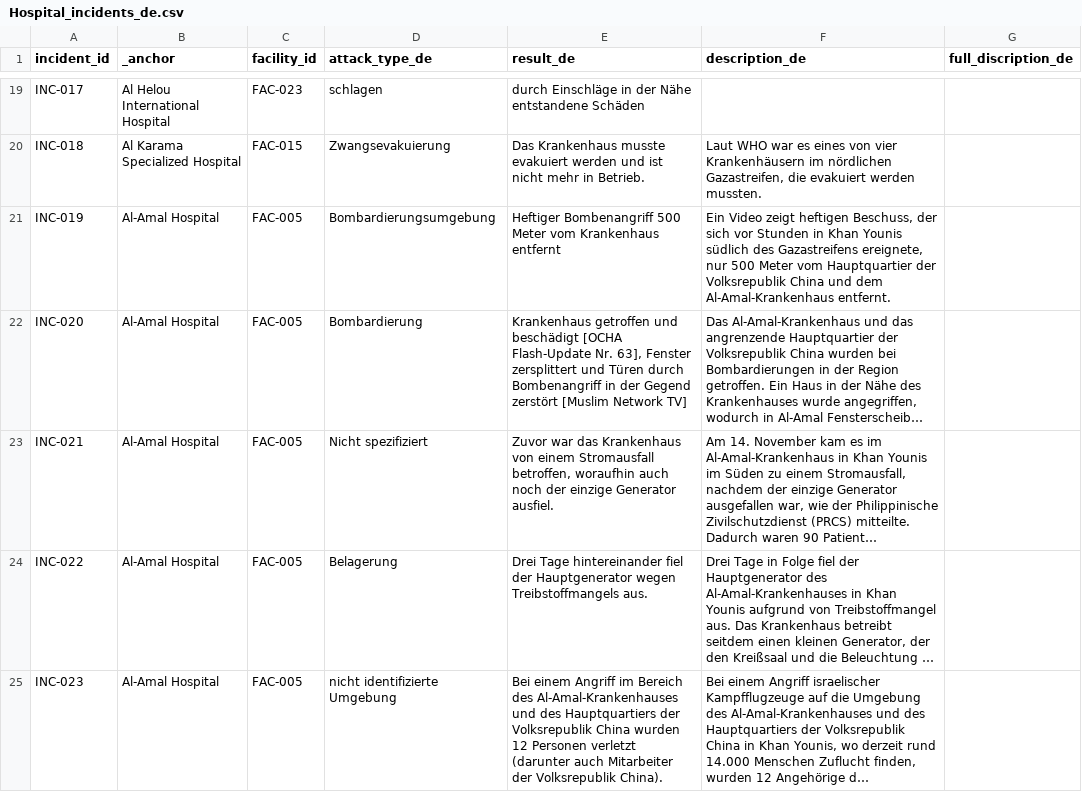
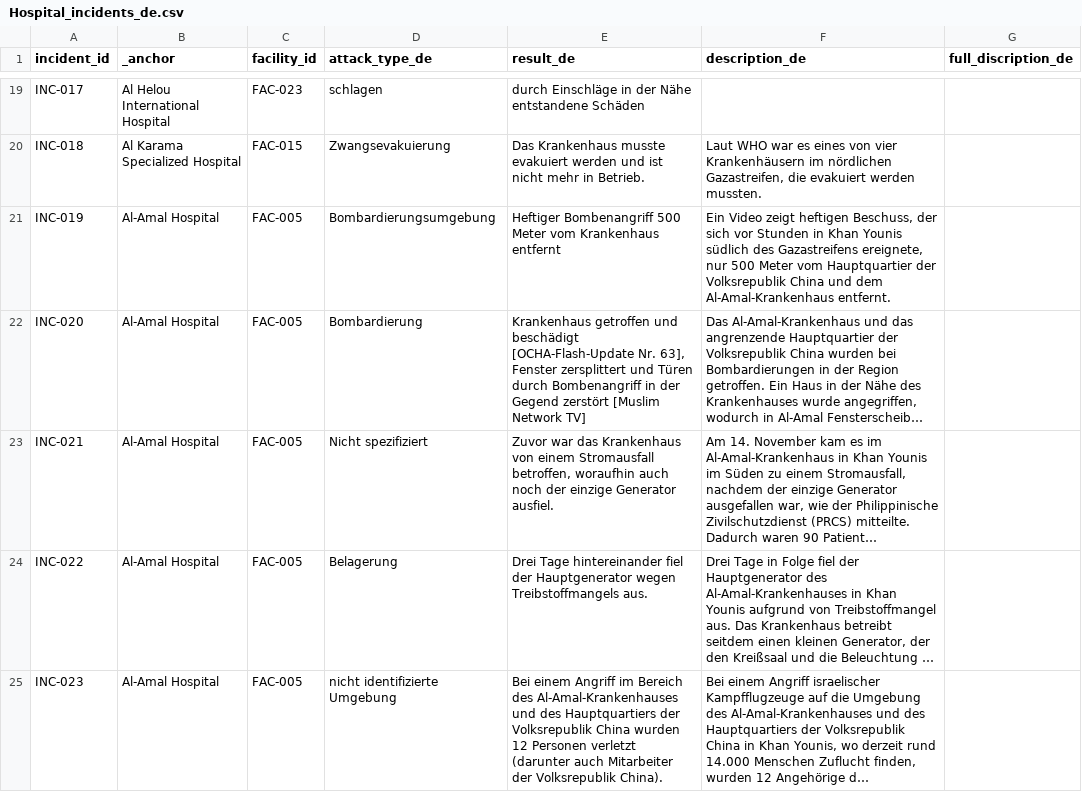
Before and after one commit to PalGenoPedia/PalGenoPedia, a CSV file: Pages/War_Crimes_Stats/stat-hospitals-attacked/Hospital_incidents_de.csv, drawn as a sheet; only a part is shown, gaps mark what is left out; long unchanged cells end in …; the diff covers the shown part only; the diff names each change by its address in the sheet, - before the commit and + after, or states it on an @@ line.

```diff
--- a/Pages/War_Crimes_Stats/stat-hospitals-attacked/Hospital_incidents_de.csv
+++ b/Pages/War_Crimes_Stats/stat-hospitals-attacked/Hospital_incidents_de.csv
-E22 (result_de): …und beschädigt [OCHA Flash-Update Nr. 63],…
+E22 (result_de): …und beschädigt [OCHA-Flash-Update Nr. 63],…
```
Also changed, not shown: 27 edited cells elsewhere in this file.
